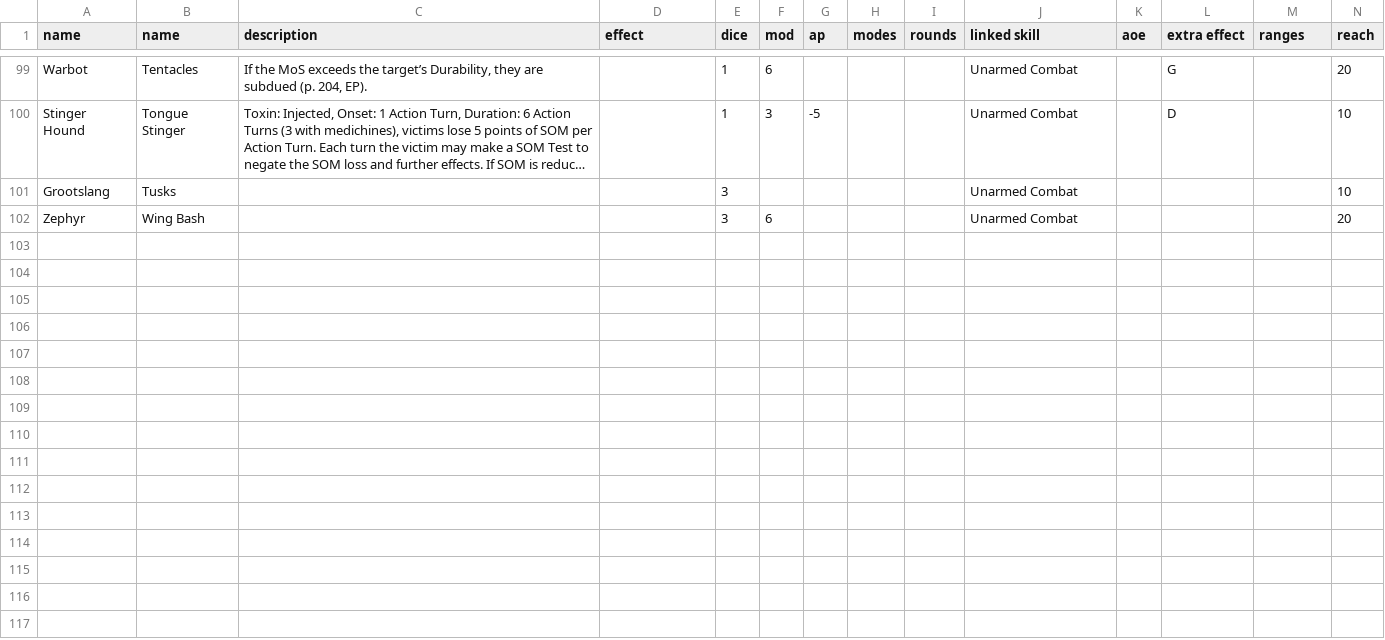
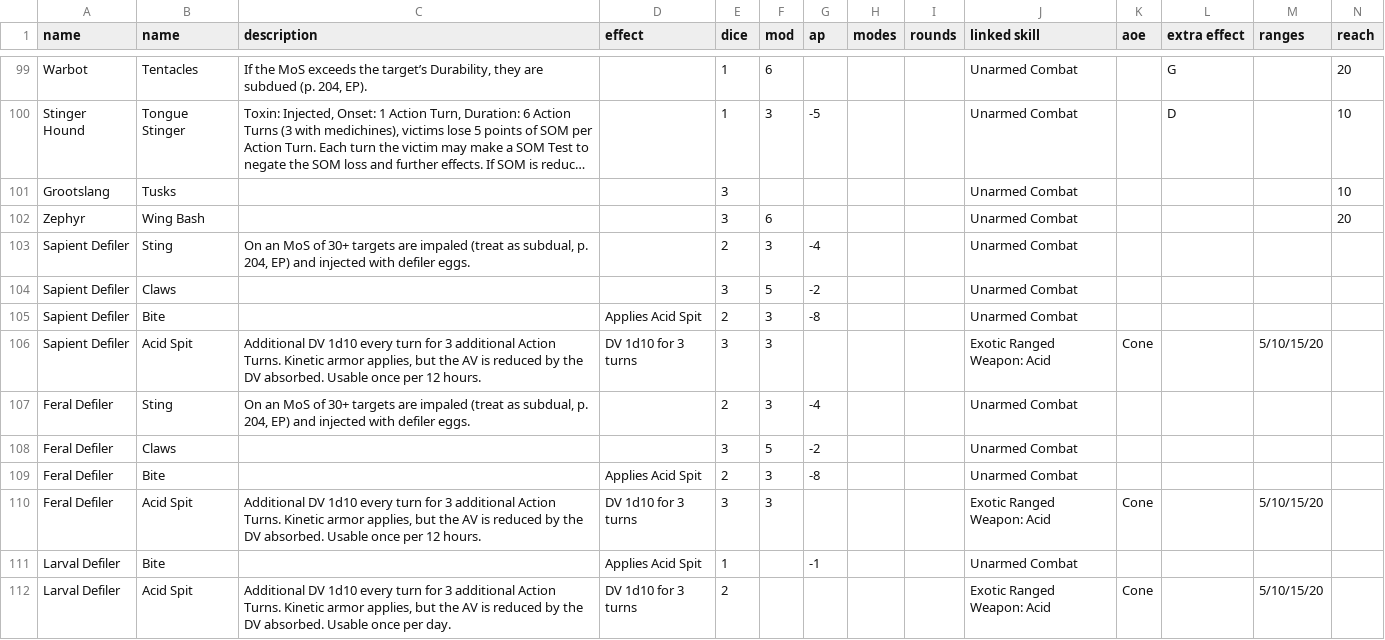
Before and after one commit to nerdhaus/eldrich, a CSV file: web/modules/custom/ep_import/characters/native-attacks.csv, drawn as a sheet; only a part is shown, gaps mark what is left out; long unchanged cells end in …; the diff covers the shown part only; the diff names each change by its address in the sheet, - before the commit and + after, or states it on an @@ line.

```diff
--- a/web/modules/custom/ep_import/characters/native-attacks.csv
+++ b/web/modules/custom/ep_import/characters/native-attacks.csv
+row 103: Sapient Defiler | Sting | On an MoS of 30+ targets are impaled (treat as subdual, p. 204, EP) and injected with defiler eggs. |  | 2 | 3 | -4 |  |  | Unarmed Combat
+row 104: Sapient Defiler | Claws |  |  | 3 | 5 | -2 |  |  | Unarmed Combat
+row 105: Sapient Defiler | Bite |  | Applies Acid Spit | 2 | 3 | -8 |  |  | Unarmed Combat
+row 106: Sapient Defiler | Acid Spit | Additional DV 1d10 every turn for 3 additional Action Turns. Kinetic armor applies, but the AV is reduced by the DV absorbed. Usable once per 12 hours. | DV 1d10 for 3 turns | 3 | 3 |  |  |  | Exotic Ranged Weapon: Acid | Cone |  | 5/10/15/20
+row 107: Feral Defiler | Sting | On an MoS of 30+ targets are impaled (treat as subdual, p. 204, EP) and injected with defiler eggs. |  | 2 | 3 | -4 |  |  | Unarmed Combat
+row 108: Feral Defiler | Claws |  |  | 3 | 5 | -2 |  |  | Unarmed Combat
+row 109: Feral Defiler | Bite |  | Applies Acid Spit | 2 | 3 | -8 |  |  | Unarmed Combat
+row 110: Feral Defiler | Acid Spit | Additional DV 1d10 every turn for 3 additional Action Turns. Kinetic armor applies, but the AV is reduced by the DV absorbed. Usable once per 12 hours. | DV 1d10 for 3 turns | 3 | 3 |  |  |  | Exotic Ranged Weapon: Acid | Cone |  | 5/10/15/20
+row 111: Larval Defiler | Bite |  | Applies Acid Spit | 1 |  | -1 |  |  | Unarmed Combat
+row 112: Larval Defiler | Acid Spit | Additional DV 1d10 every turn for 3 additional Action Turns. Kinetic armor applies, but the AV is reduced by the DV absorbed. Usable once per day. | DV 1d10 for 3 turns | 2 |  |  |  |  | Exotic Ranged Weapon: Acid | Cone |  | 5/10/15/20
```
Also changed, not shown: 21 added rows elsewhere in this file, 5 other files.
